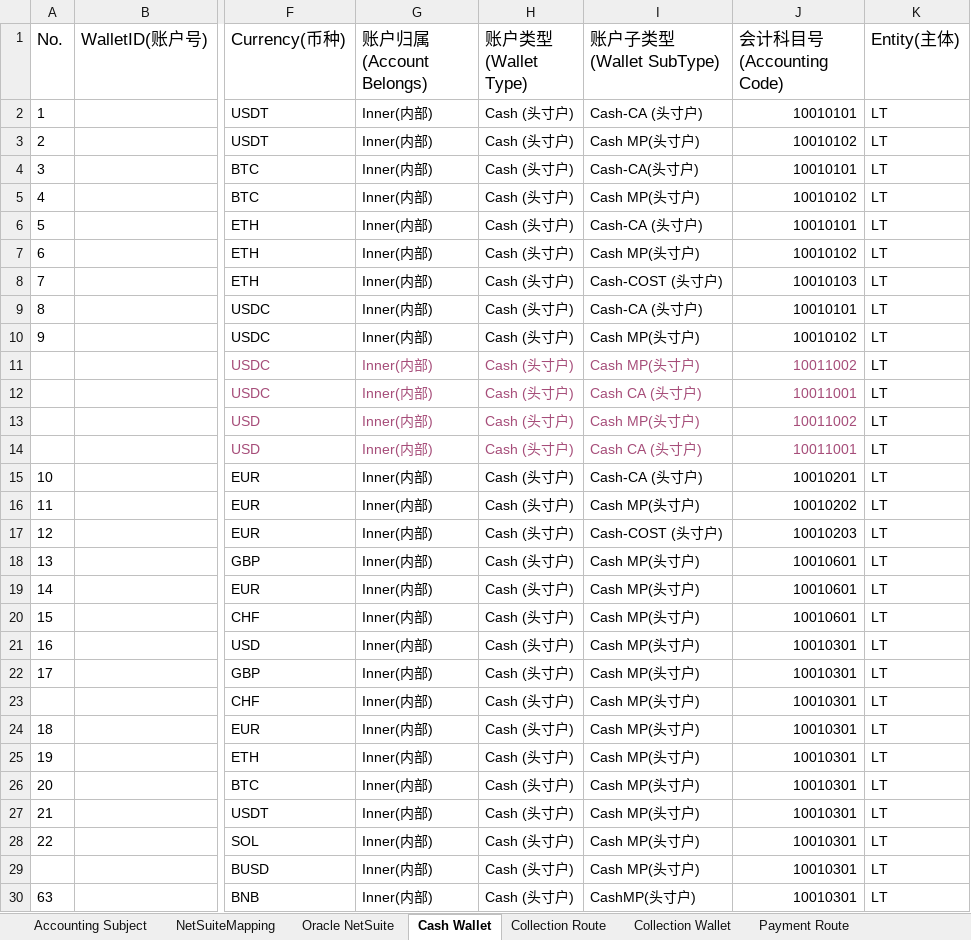
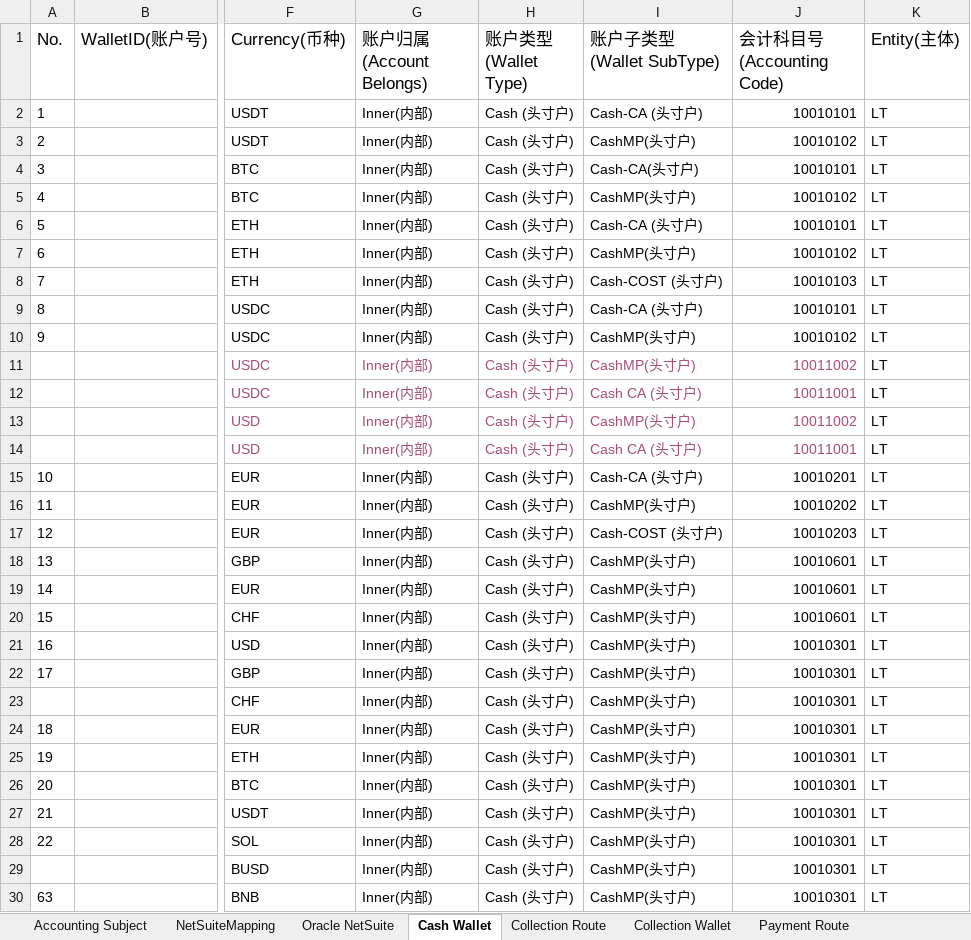
Before and after one commit to tisaTest1994/Gittest2, an Excel workbook: Resource/Accounting Route Configuration.xlsx, sheet Cash Wallet, drawn as a sheet; only a part is shown, gaps mark what is left out; values as stored, in another font and other column widths than the file's, no borders; charts and pictures not drawn; the diff covers the shown part only; the diff names each change by its address in the sheet, - before the commit and + after, or states it on an @@ line.

```diff
--- a/Resource/Accounting Route Configuration.xlsx (sheet Cash Wallet)
+++ b/Resource/Accounting Route Configuration.xlsx (sheet Cash Wallet)
-I3 (账户子类型(Wallet SubType)): Cash MP(头寸户)
+I3 (账户子类型(Wallet SubType)): CashMP(头寸户)
-I5 (账户子类型(Wallet SubType)): Cash MP(头寸户)
+I5 (账户子类型(Wallet SubType)): CashMP(头寸户)
-I7 (账户子类型(Wallet SubType)): Cash MP(头寸户)
+I7 (账户子类型(Wallet SubType)): CashMP(头寸户)
-I10:I11 (账户子类型(Wallet SubType)): Cash MP(头寸户)
+I10:I11 (账户子类型(Wallet SubType)): CashMP(头寸户)
-I13 (账户子类型(Wallet SubType)): Cash MP(头寸户)
+I13 (账户子类型(Wallet SubType)): CashMP(头寸户)
-I16 (账户子类型(Wallet SubType)): Cash MP(头寸户)
+I16 (账户子类型(Wallet SubType)): CashMP(头寸户)
-I18:I29 (账户子类型(Wallet SubType)): Cash MP(头寸户)
+I18:I29 (账户子类型(Wallet SubType)): CashMP(头寸户)
```
Also changed, not shown: 29 edited cells elsewhere in this sheet, sheet CFX Wallet, sheet Collection Wallet, sheet Saving-Flexible Wallet, sheet Saving-Fix Wallet, sheet Asset-Investment Wallet, sheet Payment Wallet, 4 more sheets.
